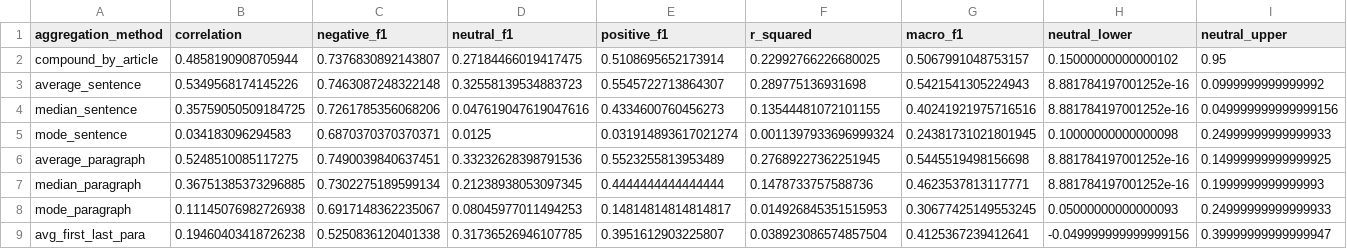
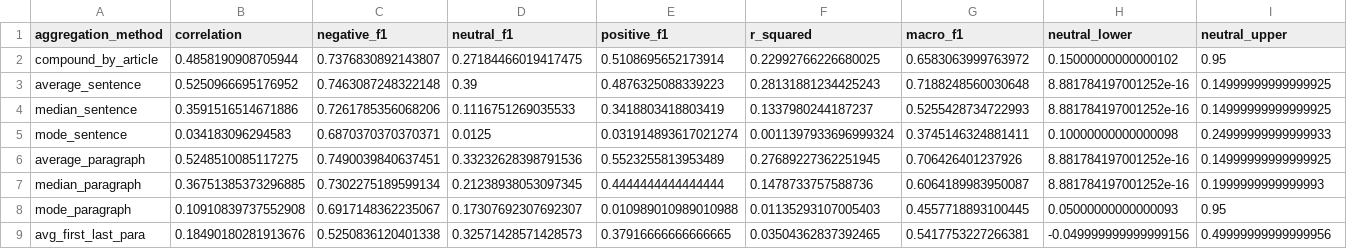
Before and after one commit to OliverZWang/CovidNewSentiment, a CSV file: results/accuracy_metrics.csv, drawn as a sheet.

Commit message:
results updated

```diff
--- a/results/accuracy_metrics.csv
+++ b/results/accuracy_metrics.csv
@@ -1,9 +1,9 @@
 aggregation_method,correlation,negative_f1,neutral_f1,positive_f1,r_squared,macro_f1,neutral_lower,neutral_upper
-compound_by_article,0.4858190908705944,0.7376830892143807,0.27184466019417475,0.5108695652173914,0.22992766226680025,0.5067991048753157,0.15000000000000102,0.95
-average_sentence,0.5349568174145226,0.7463087248322148,0.32558139534883723,0.5545722713864307,0.289775136931698,0.5421541305224943,8.881784197001252e-16,0.0999999999999992
-median_sentence,0.35759050509184725,0.7261785356068206,0.047619047619047616,0.4334600760456273,0.13544481072101155,0.40241921975716516,8.881784197001252e-16,0.049999999999999156
-mode_sentence,0.034183096294583,0.6870370370370371,0.0125,0.031914893617021274,0.0011397933696999324,0.24381731021801945,0.10000000000000098,0.24999999999999933
-average_paragraph,0.5248510085117275,0.7490039840637451,0.33232628398791536,0.5523255813953489,0.27689227362251945,0.5445519498156698,8.881784197001252e-16,0.14999999999999925
-median_paragraph,0.36751385373296885,0.7302275189599134,0.21238938053097345,0.4444444444444444,0.1478733757588736,0.4623537813117771,8.881784197001252e-16,0.1999999999999993
-mode_paragraph,0.11145076982726938,0.6917148362235067,0.08045977011494253,0.14814814814814817,0.014926845351515953,0.30677425149553245,0.05000000000000093,0.24999999999999933
-avg_first_last_para,0.19460403418726238,0.5250836120401338,0.31736526946107785,0.3951612903225807,0.038923086574857504,0.4125367239412641,-0.049999999999999156,0.39999999999999947
+compound_by_article,0.4858190908705944,0.7376830892143807,0.27184466019417475,0.5108695652173914,0.22992766226680025,0.6583063999763972,0.15000000000000102,0.95
+average_sentence,0.5250966695176952,0.7463087248322148,0.39,0.4876325088339223,0.28131881234425243,0.7188248560030648,8.881784197001252e-16,0.14999999999999925
+median_sentence,0.3591516514671886,0.7261785356068206,0.1116751269035533,0.3418803418803419,0.1337980244187237,0.5255428734722993,8.881784197001252e-16,0.14999999999999925
+mode_sentence,0.034183096294583,0.6870370370370371,0.0125,0.031914893617021274,0.0011397933696999324,0.3745146324881411,0.10000000000000098,0.24999999999999933
+average_paragraph,0.5248510085117275,0.7490039840637451,0.33232628398791536,0.5523255813953489,0.27689227362251945,0.706426401237926,8.881784197001252e-16,0.14999999999999925
+median_paragraph,0.36751385373296885,0.7302275189599134,0.21238938053097345,0.4444444444444444,0.1478733757588736,0.6064189983950087,8.881784197001252e-16,0.1999999999999993
+mode_paragraph,0.10910839737552908,0.6917148362235067,0.17307692307692307,0.010989010989010988,0.01135293107005403,0.4557718893100445,0.05000000000000093,0.95
+avg_first_last_para,0.18490180281913676,0.5250836120401338,0.32571428571428573,0.37916666666666665,0.03504362837392465,0.5417753227266381,-0.049999999999999156,0.49999999999999956
```
Also changed, not shown: results/gdelt_acc_metrics.csv, results/no_mod_accuracy_metrics.csv.
